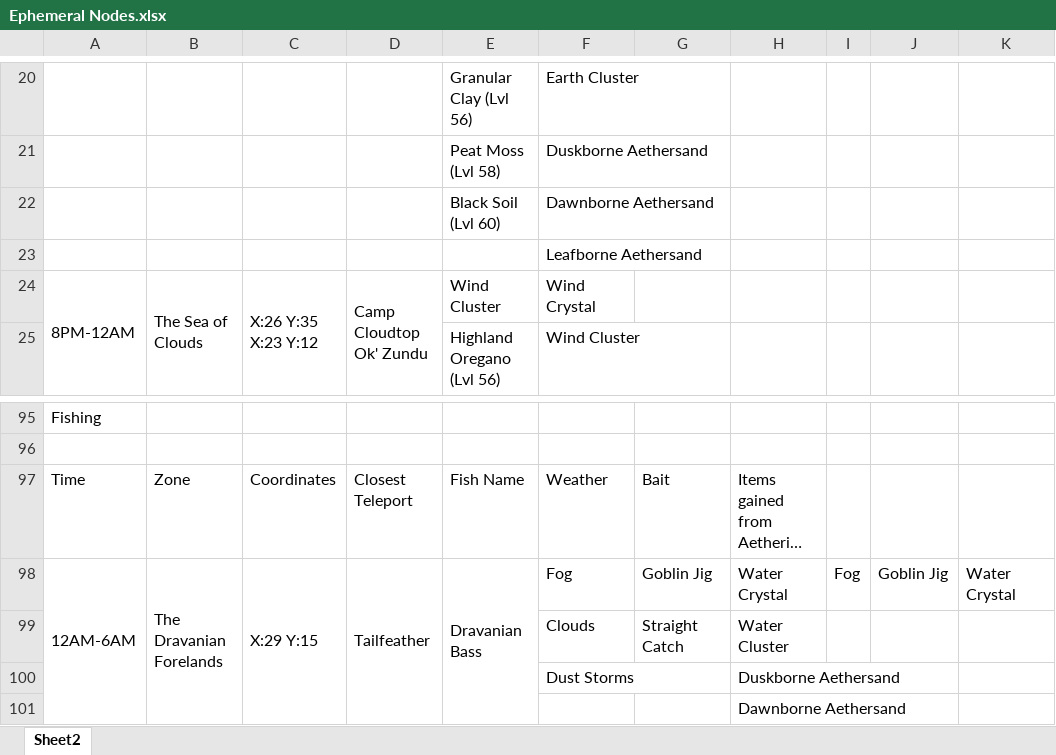
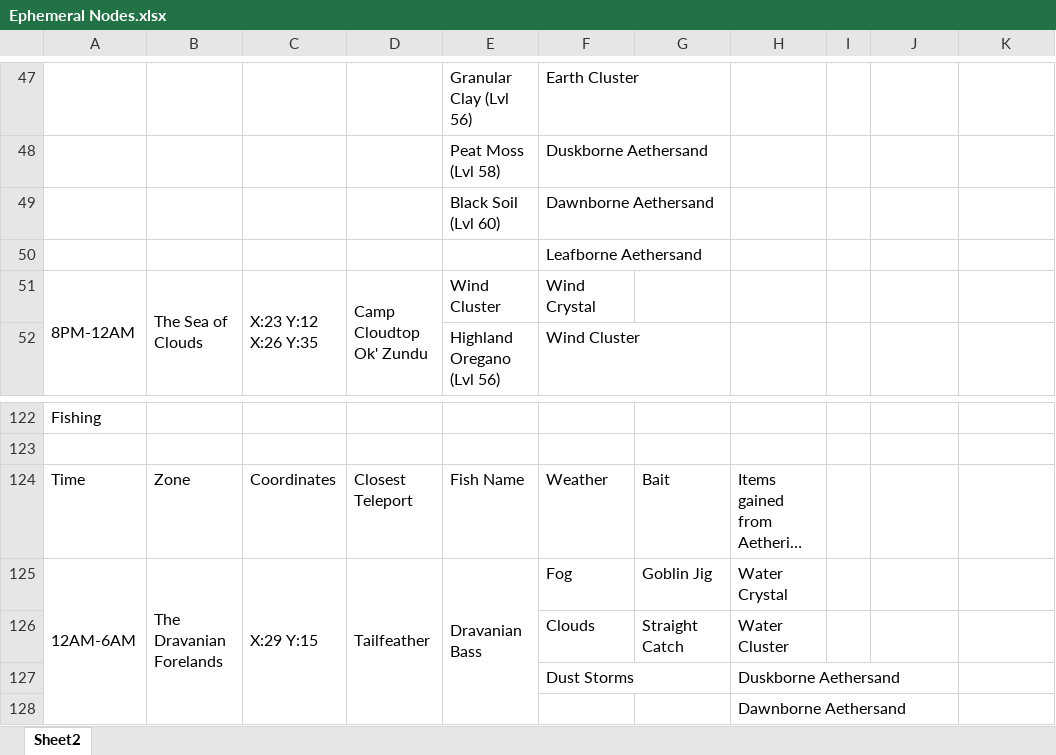
Before and after one commit to Fythios/FFXIV-Stuff, an Excel workbook: Ephemeral Nodes.xlsx, sheet Sheet2, drawn as a sheet; only a part is shown, gaps mark what is left out; long unchanged cells end in …; values as stored, in another font and other column widths than the file's, no cell formats; charts and pictures not drawn; addresses are those after the commit; ↵ is a line break in a cell; the diff covers the shown part only; the diff names each change by its address in the sheet, - before the commit and + after, or states it on an @@ line.

Commit message:
Update Ephemeral Nodes

```diff
--- a/Ephemeral Nodes.xlsx (sheet Sheet2)
+++ b/Ephemeral Nodes.xlsx (sheet Sheet2)
-C51: X:26 Y:35 ↵ X:23 Y:12
+C51: X:23 Y:12 ↵ X:26 Y:35
-I125: Fog
+I125: (empty)
-J125: Goblin Jig
+J125: (empty)
-K125: Water Crystal
+K125: (empty)
```
Also changed, not shown: 27 added rows elsewhere in this sheet, cell formats, charts or pictures.
